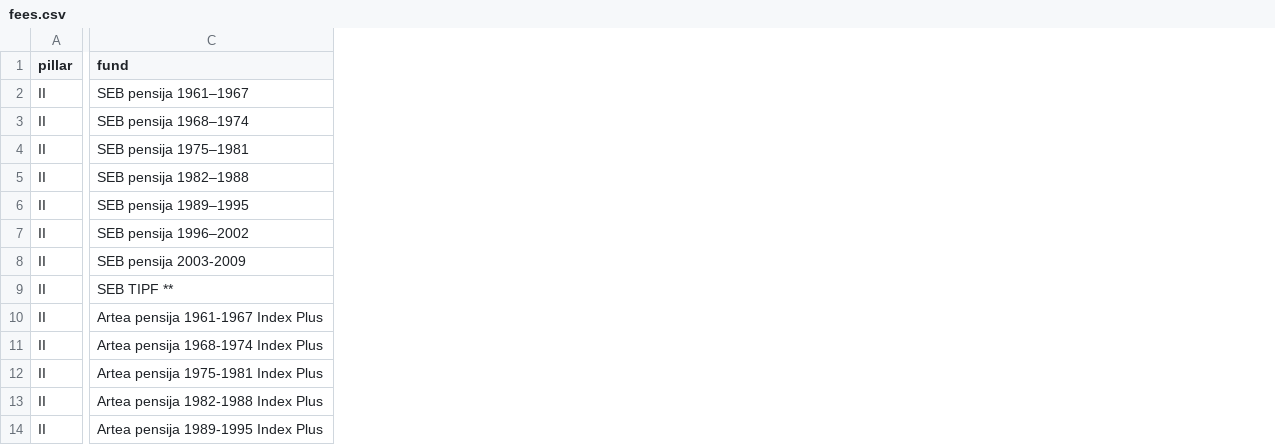
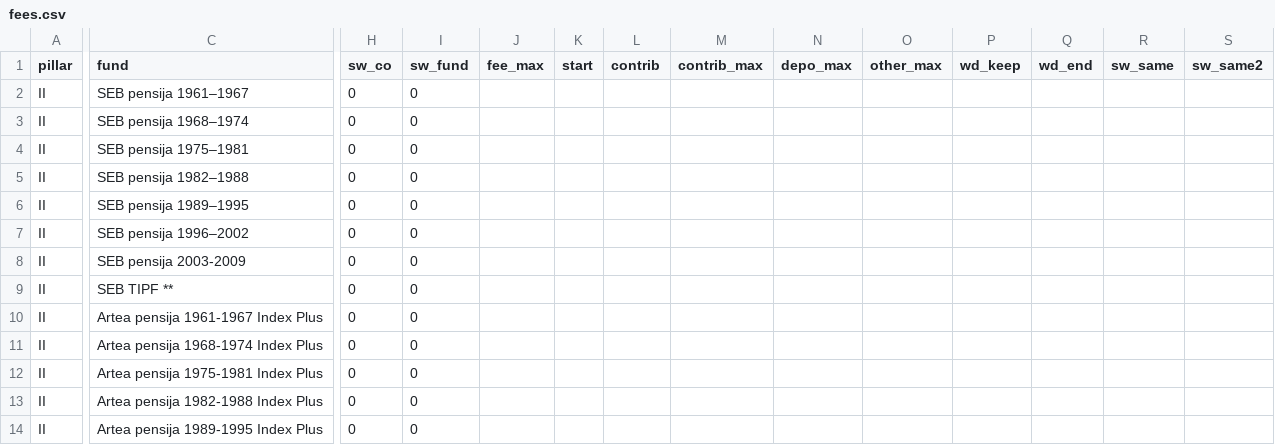
Before and after one commit to VytisCode/pension-fund-tracker, a CSV file: data/fees.csv, drawn as a sheet; only a part is shown, gaps mark what is left out; the diff covers the shown part only; the diff names each change by its address in the sheet, - before the commit and + after, or states it on an @@ line.

```diff
--- a/data/fees.csv
+++ b/data/fees.csv
+column H (sw_co), rows 2-14: all 0
+column I (sw_fund), rows 2-14: all 0
+column J (fee_max), empty
+column K (start), empty
+column L (contrib), empty
+column M (contrib_max), empty
+column N (depo_max), empty
+column O (other_max), empty
+column P (wd_keep), empty
+column Q (wd_end), empty
+column R (sw_same), empty
+column S (sw_same2), empty
```
Also changed, not shown: 1 added column elsewhere in this file, 7 other files.
